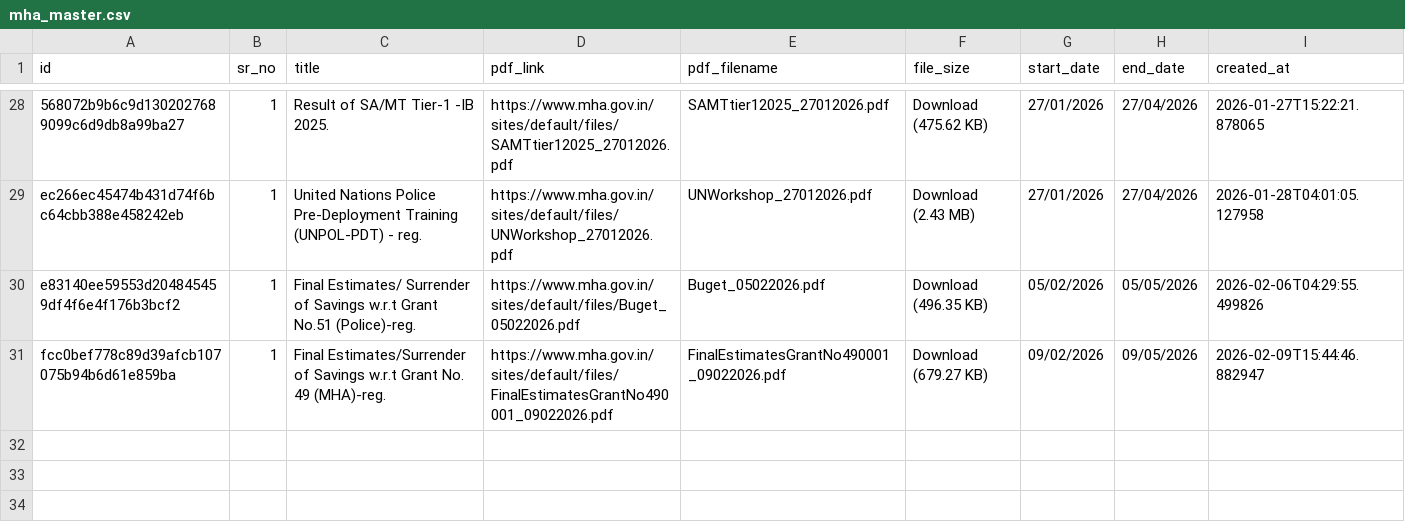
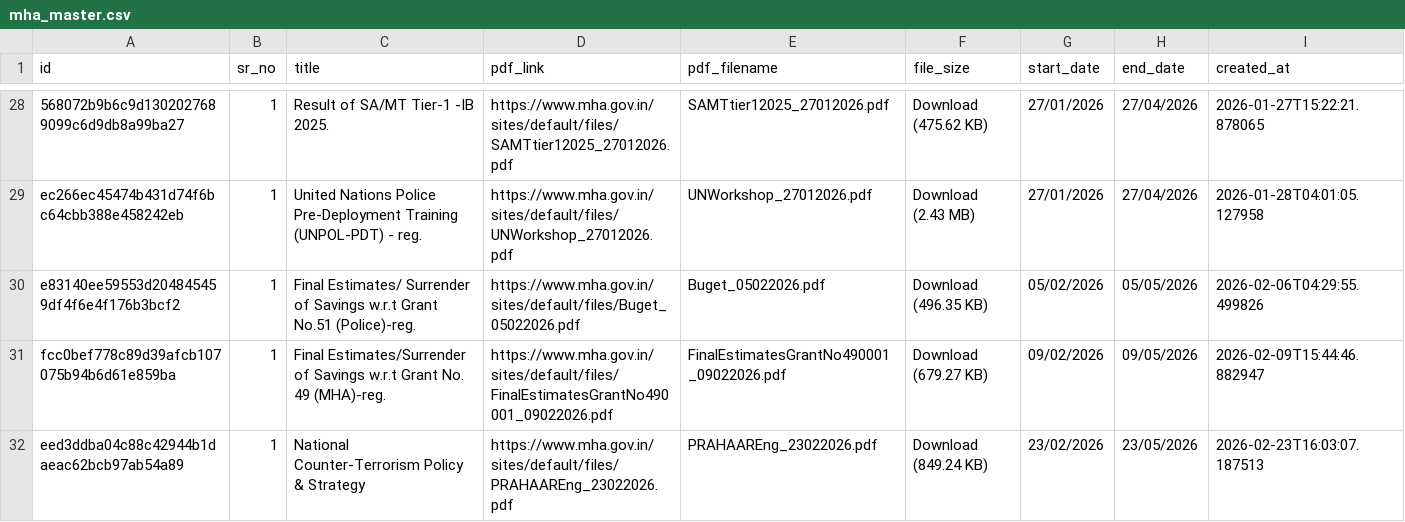
Before and after one commit to Legaltech-TL/trilegal-regulatory-updates, a CSV file: data/mha_master.csv, drawn as a sheet; only a part is shown, gaps mark what is left out; the diff names each change by its address in the sheet, - before the commit and + after, or states it on an @@ line.

```diff
--- a/data/mha_master.csv
+++ b/data/mha_master.csv
+row 32: eed3ddba04c88c42944b1daeac62bcb97ab54a89 | 1 | National Counter-Terrorism Policy & Strategy | https://www.mha.gov.in/sites/default/files/PRAHAAREng_23022026.pdf | PRAHAAREng_23022026.pdf | Download (849.24 KB) | 23/02/2026 | 23/05/2026 | 2026-02-23T16:03:07.187513
```
Also changed, not shown: 1 other file.
